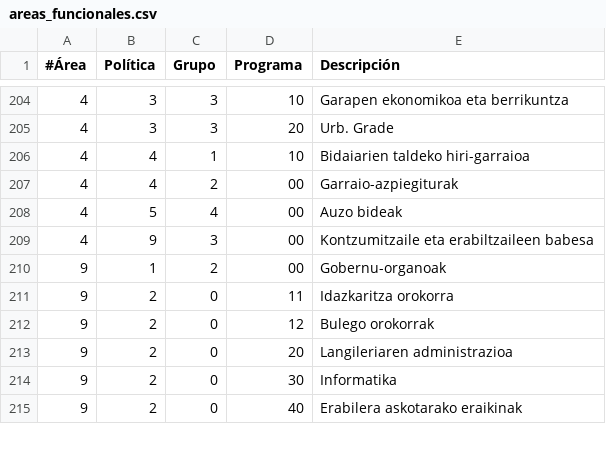
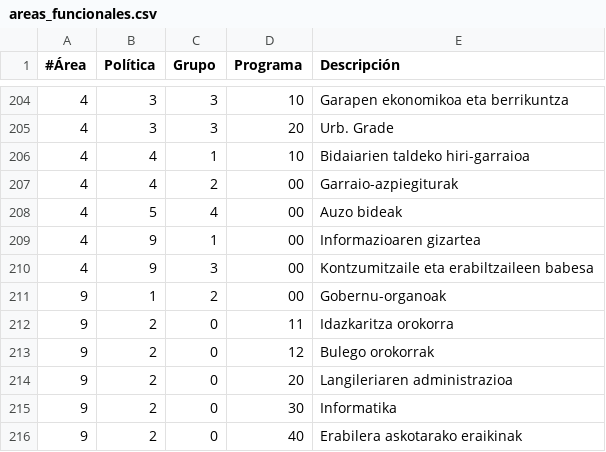
Before and after one commit to civio/presupuesto-eibar, a CSV file: data/eu/areas_funcionales.csv, drawn as a sheet; only a part is shown, gaps mark what is left out; the diff names each change by its address in the sheet, - before the commit and + after, or states it on an @@ line.

```diff
--- a/data/eu/areas_funcionales.csv
+++ b/data/eu/areas_funcionales.csv
+row 209: 4 | 9 | 1 | 00 | Informazioaren gizartea
```
Also changed, not shown: data/es/areas_funcionales.csv, data/poblacion.csv, 10 other files.
